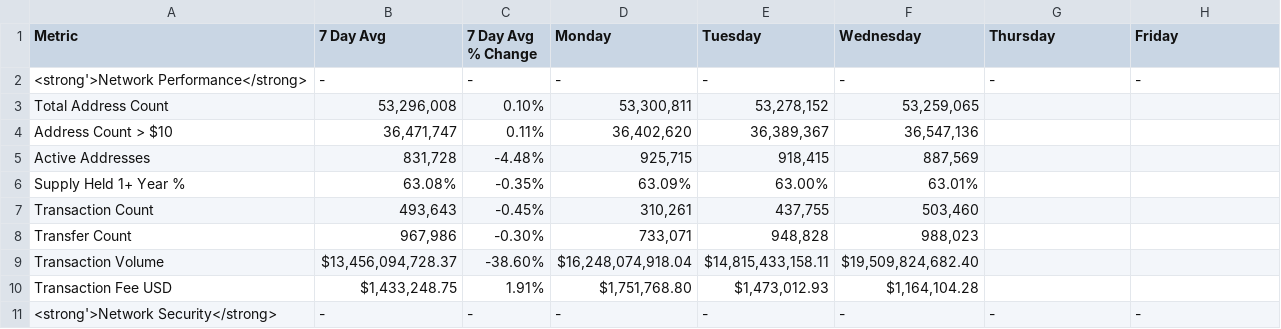
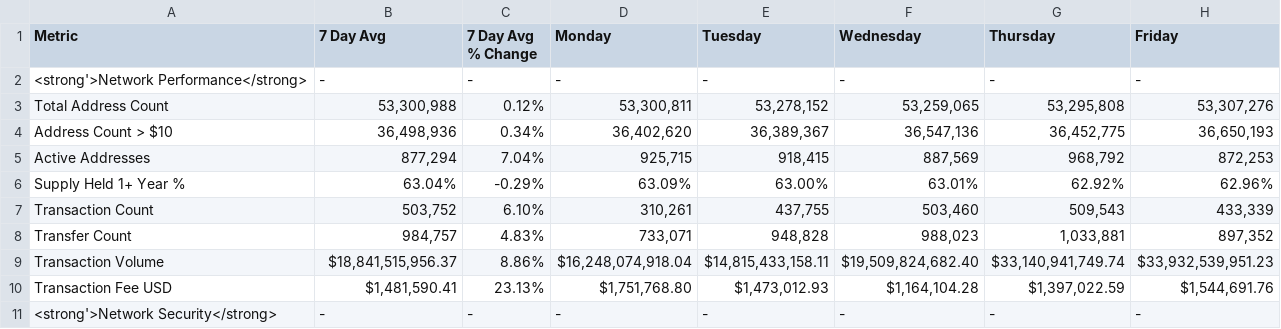
Before and after one commit to SecretSatoshis/Bitcoin-Weekly-Market-Update, a CSV file: fundamentals_valuation_table.csv, drawn as a sheet; only a part is shown; the diff covers the shown part only.

```diff
--- a/fundamentals_valuation_table.csv
+++ b/fundamentals_valuation_table.csv
@@ -2,10 +2,10 @@ Metric,7 Day Avg,7 Day Avg % Change,Monday,Tuesday,Wednesday,Thursday,Friday
 <strong'>Network Performance</strong>,-,-,-,-,-,-,-
-Total Address Count,"53,296,008",0.10%,"53,300,811","53,278,152","53,259,065",,
-Address Count > $10,"36,471,747",0.11%,"36,402,620","36,389,367","36,547,136",,
-Active Addresses,"831,728",-4.48%,"925,715","918,415","887,569",,
-Supply Held 1+ Year %,63.08%,-0.35%,63.09%,63.00%,63.01%,,
-Transaction Count,"493,643",-0.45%,"310,261","437,755","503,460",,
-Transfer Count,"967,986",-0.30%,"733,071","948,828","988,023",,
-Transaction Volume,"$13,456,094,728.37",-38.60%,"$16,248,074,918.04","$14,815,433,158.11","$19,509,824,682.40",,
-Transaction Fee USD,"$1,433,248.75",1.91%,"$1,751,768.80","$1,473,012.93","$1,164,104.28",,
+Total Address Count,"53,300,988",0.12%,"53,300,811","53,278,152","53,259,065","53,295,808","53,307,276"
+Address Count > $10,"36,498,936",0.34%,"36,402,620","36,389,367","36,547,136","36,452,775","36,650,193"
+Active Addresses,"877,294",7.04%,"925,715","918,415","887,569","968,792","872,253"
+Supply Held 1+ Year %,63.04%,-0.29%,63.09%,63.00%,63.01%,62.92%,62.96%
+Transaction Count,"503,752",6.10%,"310,261","437,755","503,460","509,543","433,339"
+Transfer Count,"984,757",4.83%,"733,071","948,828","988,023","1,033,881","897,352"
+Transaction Volume,"$18,841,515,956.37",8.86%,"$16,248,074,918.04","$14,815,433,158.11","$19,509,824,682.40","$33,140,941,749.74","$33,932,539,951.23"
+Transaction Fee USD,"$1,481,590.41",23.13%,"$1,751,768.80","$1,473,012.93","$1,164,104.28","$1,397,022.59","$1,544,691.76"
 <strong'>Network Security</strong>,-,-,-,-,-,-,-
```
Also changed, not shown: 52 edited cells elsewhere in this file, 1k_bucket_table.csv, equities_performance_table.csv, 15 other files.
